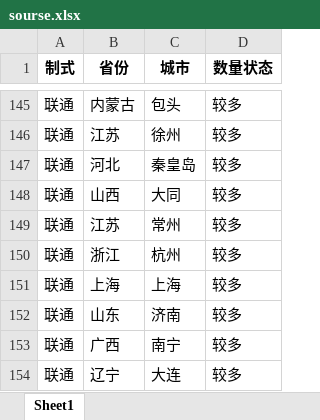
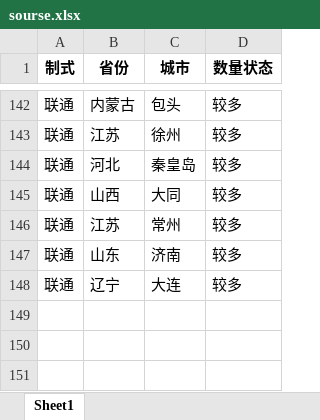
Before and after one commit to Dirichelet/Dirichelet.github.io, an Excel workbook: data/sourse.xlsx, sheet Sheet1, drawn as a sheet; only a part is shown, gaps mark what is left out; values as stored, in another font and other column widths than the file's, no borders; removed rows and columns are numbered as before the commit, all else as after; the diff covers the shown part only; the diff names each change by its address in the sheet, - before the commit and + after, or states it on an @@ line.

```diff
--- a/data/sourse.xlsx (sheet Sheet1)
+++ b/data/sourse.xlsx (sheet Sheet1)
-row 150: 联通 | 浙江 | 杭州 | 较多
-row 151: 联通 | 上海 | 上海 | 较多
-row 153: 联通 | 广西 | 南宁 | 较多
```
Also changed, not shown: 6 added rows and 9 removed rows elsewhere in this sheet, 1 other file.
